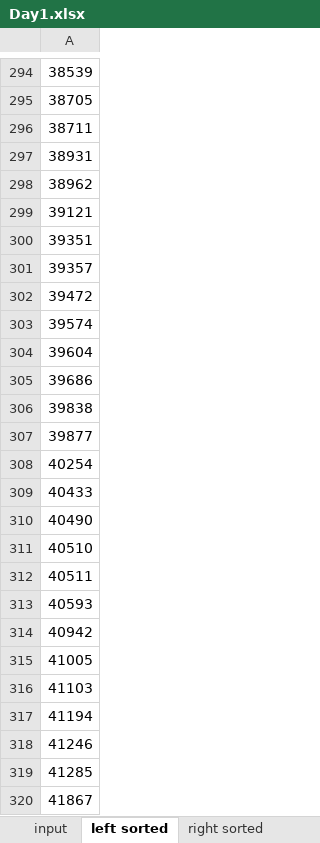
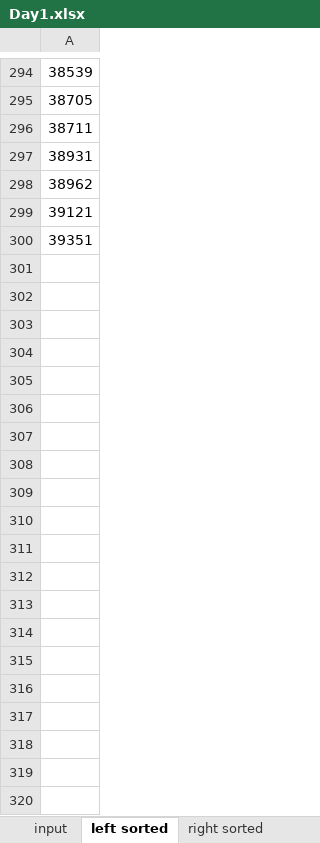
Before and after one commit to questionably-assured/Advent_Of_Code_2024, an Excel workbook: Day1.xlsx, sheet left sorted, drawn as a sheet; only a part is shown, gaps mark what is left out; values as stored, in another font and other column widths than the file's, no borders; the diff covers the shown part only; the diff names each change by its address in the sheet, - before the commit and + after, or states it on an @@ line.

```diff
--- a/Day1.xlsx (sheet left sorted)
+++ b/Day1.xlsx (sheet left sorted)
-row 301: 39357
-row 302: 39472
-row 303: 39574
-row 304: 39604
-row 305: 39686
-row 306: 39838
-row 307: 39877
-row 308: 40254
-row 309: 40433
-row 310: 40490
-row 311: 40510
-row 312: 40511
-row 313: 40593
-row 314: 40942
-row 315: 41005
-row 316: 41103
-row 317: 41194
-row 318: 41246
-row 319: 41285
-row 320: 41867
```
Also changed, not shown: 680 removed rows elsewhere in this sheet, sheet solutions, sheet input, sheet right sorted, formulas that keep their value, Day2.xlsx.
